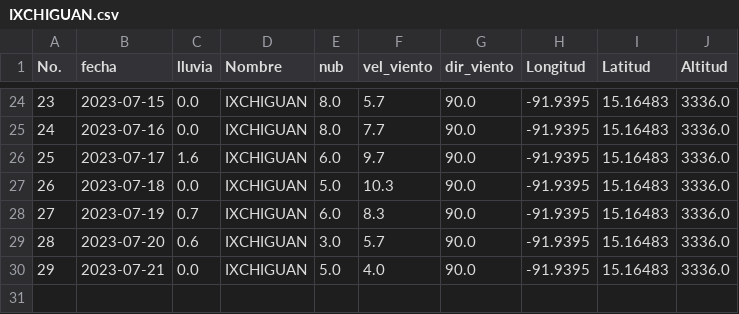
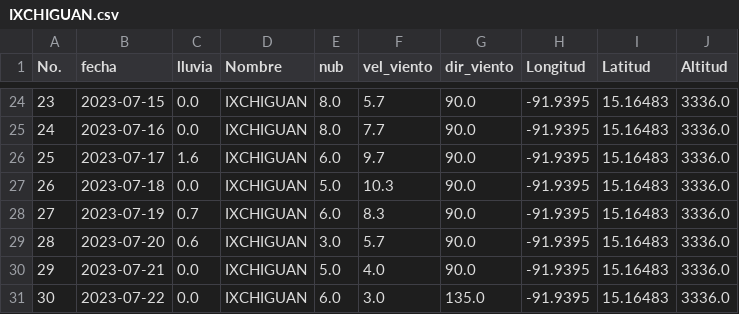
Before and after one commit to Climatologia-INSIVUMEH/monthly_data_by_station_csv, a CSV file: outputcsv/IXCHIGUAN.csv, drawn as a sheet; only a part is shown, gaps mark what is left out; the diff names each change by its address in the sheet, - before the commit and + after, or states it on an @@ line.

```diff
--- a/outputcsv/IXCHIGUAN.csv
+++ b/outputcsv/IXCHIGUAN.csv
+row 31: 30 | 2023-07-22 | 0.0 | IXCHIGUAN | 6.0 | 3.0 | 135.0 | -91.9395 | 15.16483 | 3336.0
```
Also changed, not shown: outputcsv/ANTIGUA GUATEMALA.csv, outputcsv/MORALES MET.csv, 47 other files.
